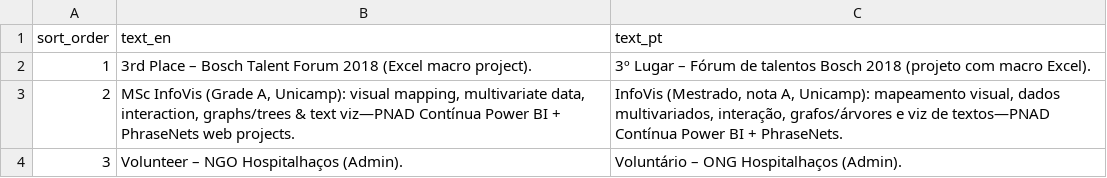
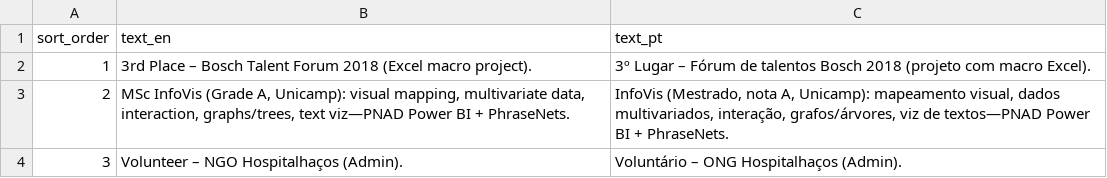
Before and after one commit to duducm2/my-personal-repo, a CSV file: my-data/canonical/additional.csv, drawn as a sheet.

```diff
--- a/my-data/canonical/additional.csv
+++ b/my-data/canonical/additional.csv
@@ -2,3 +2,3 @@ sort_order,text_en,text_pt
 1,3rd Place – Bosch Talent Forum 2018 (Excel macro project).,3º Lugar – Fórum de talentos Bosch 2018 (projeto com macro Excel).
-2,"MSc InfoVis (Grade A, Unicamp): visual mapping, multivariate data, interaction, graphs/trees & text viz—PNAD Contínua Power BI + PhraseNets web projects.","InfoVis (Mestrado, nota A, Unicamp): mapeamento visual, dados multivariados, interação, grafos/árvores e viz de textos—PNAD Contínua Power BI + PhraseNets."
+2,"MSc InfoVis (Grade A, Unicamp): visual mapping, multivariate data, interaction, graphs/trees, text viz—PNAD Power BI + PhraseNets.","InfoVis (Mestrado, nota A, Unicamp): mapeamento visual, dados multivariados, interação, grafos/árvores, viz de textos—PNAD Power BI + PhraseNets."
 3,Volunteer – NGO Hospitalhaços (Admin).,Voluntário – ONG Hospitalhaços (Admin).
```
Also changed, not shown: my-data/canonical/education.csv, my-data/canonical/field_labels.csv, 42 other files.
